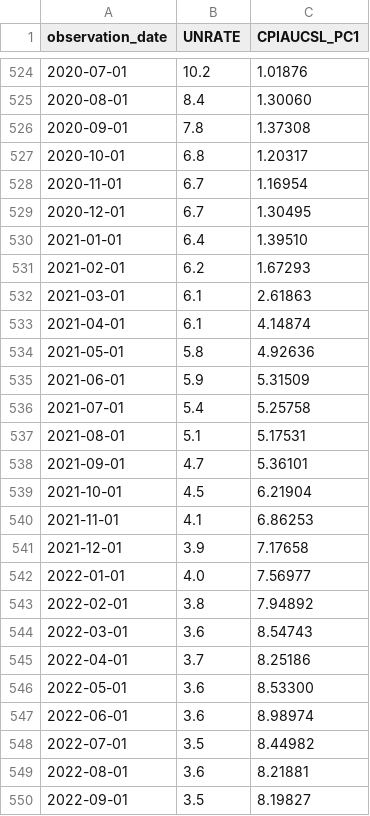
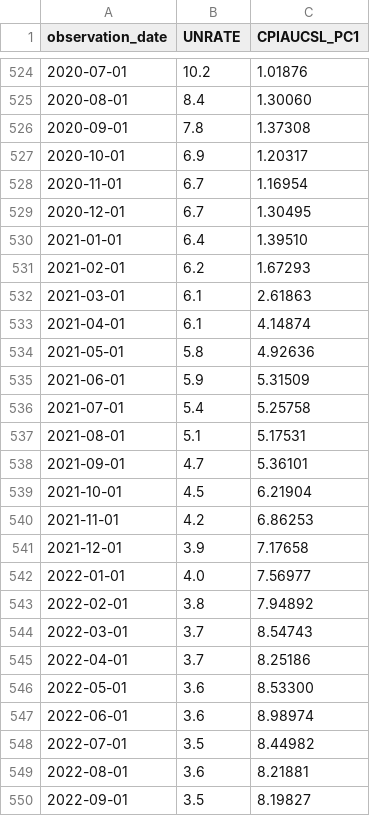
Before and after one commit to oowuyueco/pub, a CSV file: us/UnemploymentRate-Cpi.csv, drawn as a sheet; only a part is shown, gaps mark what is left out; the diff covers the shown part only.

```diff
--- a/us/UnemploymentRate-Cpi.csv
+++ b/us/UnemploymentRate-Cpi.csv
@@ -526,3 +526,3 @@ observation_date,UNRATE,CPIAUCSL_PC1
 2020-09-01,7.8,1.37308
-2020-10-01,6.8,1.20317
+2020-10-01,6.9,1.20317
 2020-11-01,6.7,1.16954
@@ -539,3 +539,3 @@ observation_date,UNRATE,CPIAUCSL_PC1
 2021-10-01,4.5,6.21904
-2021-11-01,4.1,6.86253
+2021-11-01,4.2,6.86253
 2021-12-01,3.9,7.17658
@@ -543,3 +543,3 @@ observation_date,UNRATE,CPIAUCSL_PC1
 2022-02-01,3.8,7.94892
-2022-03-01,3.6,8.54743
+2022-03-01,3.7,8.54743
 2022-04-01,3.7,8.25186
```
Also changed, not shown: 1 added row and 7 edited cells elsewhere in this file, us/UnPlusNoncyclical季-CpiPlusRealGdp季-RealGdp季.csv, 16 other files.
